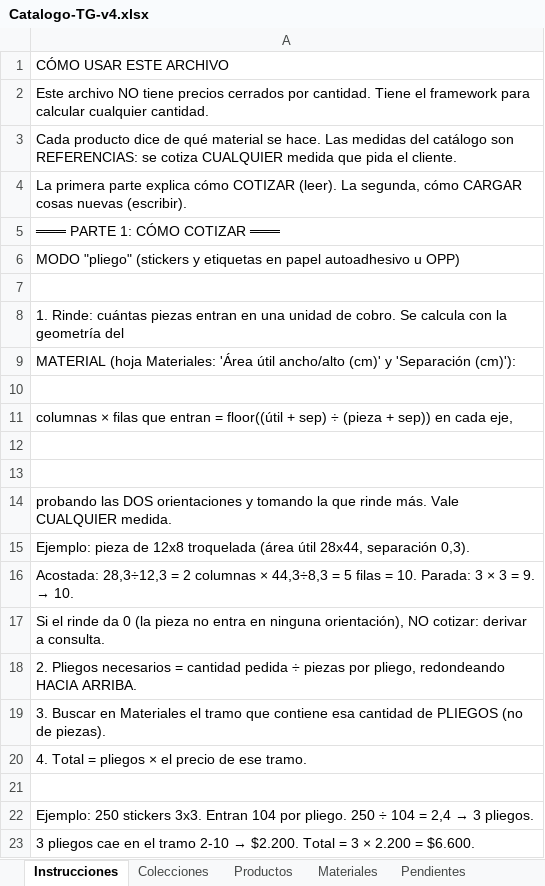
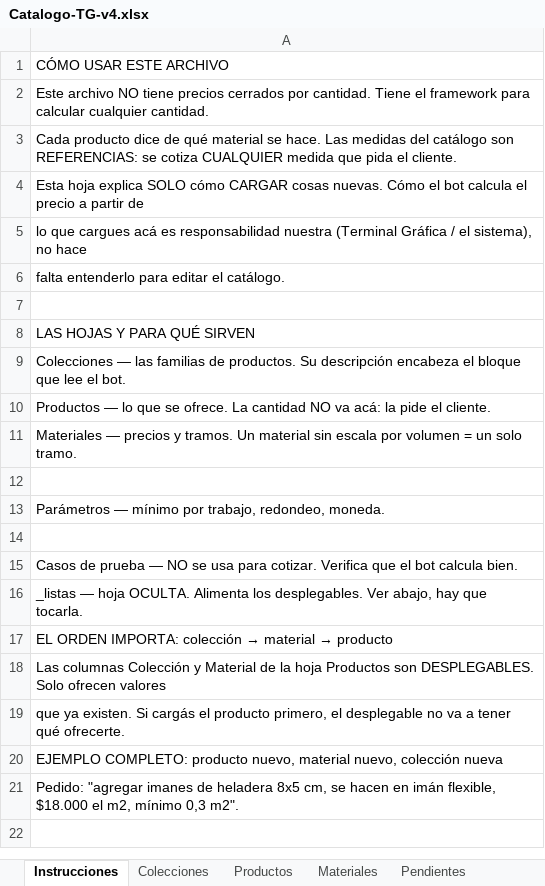
Before and after one commit to MartinFernandezSantia/AI-OS, an Excel workbook: project-context/TerminalGrafica/whatsapp-rag/Catalogo-TG-v4.xlsx, sheet Instrucciones, drawn as a sheet; only a part is shown; the shorter side is filled out with more unchanged rows; values as stored, in another font and other column widths than the file's, no cell formats; removed rows and columns are numbered as before the commit, all else as after; the diff covers the shown part only; the diff names each change by its address in the sheet, - before the commit and + after, or states it on an @@ line.

Commit message:
docs(tg-catalogo): Instrucciones solo para cargar — se saca la especificación del cálculo
Decisión de Martin: Instrucciones es para el cliente y su asistente de IA,
que necesitan entender cómo CARGAR el catálogo (qué va en cada columna,
cómo se relacionan las hojas), no la fórmula matemática — eso es
responsabilidad exclusiva del auditor (build-flow.mjs), que ya no tiene
ningún espejo ni gate en el Excel.

Se elimina la PARTE 1 completa de Instrucciones (cómo cotiza el motor,
2 modos nada más — desactualizada desde que existen item/fijo/tramo
total) y el gate de 4 regex en armar-prompt.mjs que la validaba contra el
Excel (el auditor sigue siendo la fuente de verdad; ya no necesita un
espejo en una hoja que ningún prompt lee).

En la Parte 2 (ahora la única), se corrige y completa lo que quedó
desactualizado con los cambios de hoy:
- Ejemplo del PASO 4: sacada "Piezas por unidad de cobro" (columna
  eliminada en la etapa 1, seguía en el ejemplo).
- "QUÉ COLUMNAS SON OBLIGATORIAS": ampliada de 2 a los 4 modos reales,
  sumando Modo de cálculo y Piezas por paquete.
- Sección nueva "PIEZAS POR PAQUETE": no existía ninguna mención de esta
  columna ni de su fallback por texto de Unidad, ni del caso "pack" sin
  número que sí hay que cargar a mano.
- "ERRORES QUE ROMPEN EN SILENCIO": sacada la línea de "rinde cargado a
  mano" (columna eliminada, ese chequeo ya no existe) y sumado el caso
  del paquete "pack" sin número.

Script nuevo visor/scripts/reescribir-instrucciones-carga.mjs (dry-run +
--apply, reescribe la hoja completa en vez de un bloque — al sacar la
Parte 1 corre todo lo de abajo).

Verificado: 166/166 casos, validar-catalogo sin errores nuevos, 139 tests
del visor, prompt sin cambios (9970 chars — Instrucciones nunca se
inyectaba al prompt, así que esto no toca al bot en producción).

```diff
--- a/project-context/TerminalGrafica/whatsapp-rag/Catalogo-TG-v4.xlsx (sheet Instrucciones)
+++ b/project-context/TerminalGrafica/whatsapp-rag/Catalogo-TG-v4.xlsx (sheet Instrucciones)
-A4: La primera parte explica cómo COTIZAR (leer). La segunda, cómo CARGAR cosas nuevas (escribir).
+A4: Esta hoja explica SOLO cómo CARGAR cosas nuevas. Cómo el bot calcula el precio a partir de
-A5: ═══ PARTE 1: CÓMO COTIZAR ═══
+A5: lo que cargues acá es responsabilidad nuestra (Terminal Gráfica / el sistema), no hace
-A6: MODO "pliego" (stickers y etiquetas en papel autoadhesivo u OPP)
+A6: falta entenderlo para editar el catálogo.
-row 8: 1. Rinde: cuántas piezas entran en una unidad de cobro. Se calcula con la geometría del
-row 9: MATERIAL (hoja Materiales: 'Área útil ancho/alto (cm)' y 'Separación (cm)'):
-row 10: (empty)
-row 11: columnas × filas que entran = floor((útil + sep) ÷ (pieza + sep)) en cada eje,
-row 12: (empty)
-row 13: (empty)
-row 14: probando las DOS orientaciones y tomando la que rinde más. Vale CUALQUIER medida.
-row 15: Ejemplo: pieza de 12x8 troquelada (área útil 28x44, separación 0,3).
-row 16: Acostada: 28,3÷12,3 = 2 columnas × 44,3÷8,3 = 5 filas = 10. Parada: 3 × 3 = 9. → 10.
-row 17: Si el rinde da 0 (la pieza no entra en ninguna orientación), NO cotizar: derivar a consulta.
-row 18: 2. Pliegos necesarios = cantidad pedida ÷ piezas por pliego, redondeando HACIA ARRIBA.
-row 19: 3. Buscar en Materiales el tramo que contiene esa cantidad de PLIEGOS (no de piezas).
-row 20: 4. Total = pliegos × el precio de ese tramo.
-row 21: (empty)
-row 22: Ejemplo: 250 stickers 3x3. Entran 104 por pliego. 250 ÷ 104 = 2,4 → 3 pliegos.
-row 23: 3 pliegos cae en el tramo 2-10 → $2.200. Total = 3 × 2.200 = $6.600.
```
Also changed, not shown: 26 added rows, 27 removed rows and 14 edited cells elsewhere in this sheet, cell formats, 3 other files.
